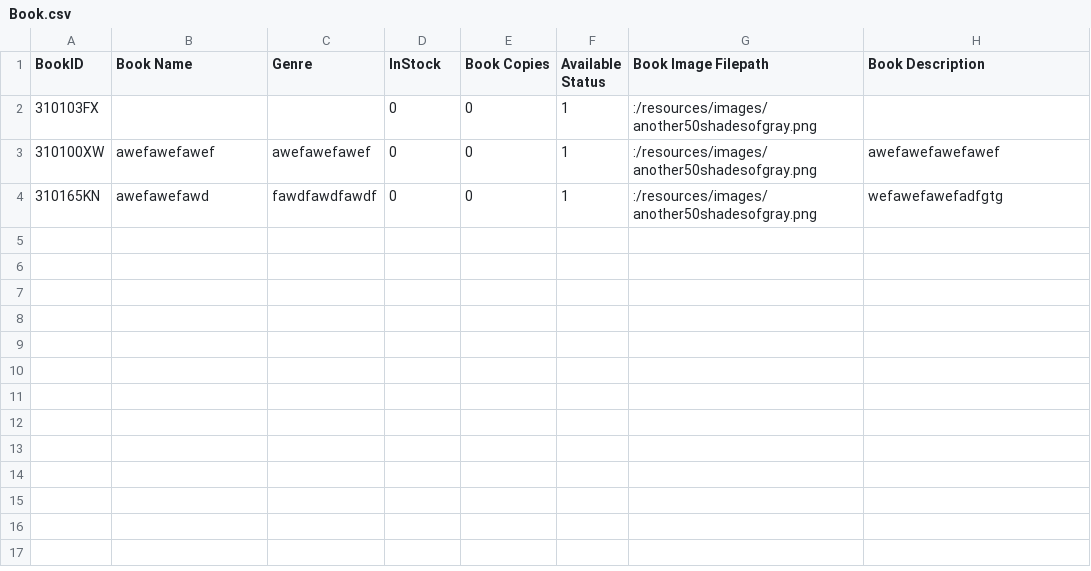
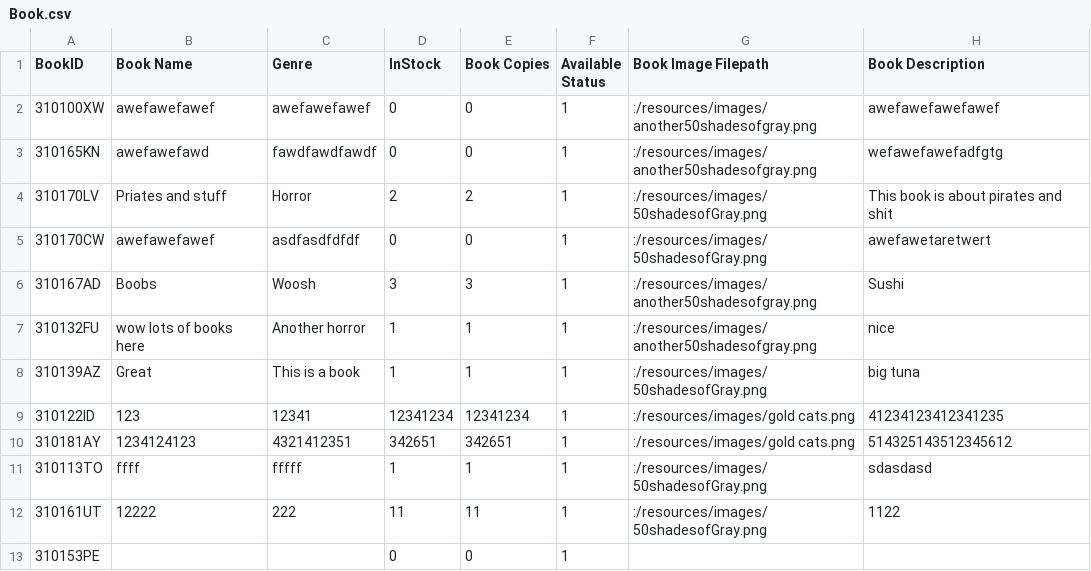
Before and after one commit to janelle-lr/CS106LibraryInformationSystem, a CSV file: build-LibraryInformationSystem-Desktop_Qt_5_12_11_MinGW_64_bit-Debug/LibraryDB/Book.csv, drawn as a sheet; removed rows and columns are numbered as before the commit, all else as after; the diff names each change by its address in the sheet, - before the commit and + after, or states it on an @@ line.

```diff
--- a/build-LibraryInformationSystem-Desktop_Qt_5_12_11_MinGW_64_bit-Debug/LibraryDB/Book.csv
+++ b/build-LibraryInformationSystem-Desktop_Qt_5_12_11_MinGW_64_bit-Debug/LibraryDB/Book.csv
-row 2: 310103FX |  |  | 0 | 0 | 1 | :/resources/images/another50shadesofgray.png
+row 4: 310170LV | Priates and stuff | Horror | 2 | 2 | 1 | :/resources/images/50shadesofGray.png | This book is about pirates and shit
+row 5: 310170CW | awefawefawef | asdfasdfdfdf | 0 | 0 | 1 | :/resources/images/50shadesofGray.png | awefawetaretwert
+row 6: 310167AD | Boobs | Woosh | 3 | 3 | 1 | :/resources/images/another50shadesofgray.png | Sushi
+row 7: 310132FU | wow lots of books here | Another horror | 1 | 1 | 1 | :/resources/images/another50shadesofgray.png | nice
+row 8: 310139AZ | Great | This is a book | 1 | 1 | 1 | :/resources/images/50shadesofGray.png | big tuna
+row 9: 310122ID | 123 | 12341 | 12341234 | 12341234 | 1 | :/resources/images/gold cats.png | 41234123412341235
+row 10: 310181AY | 1234124123 | 4321412351 | 342651 | 342651 | 1 | :/resources/images/gold cats.png | 514325143512345612
+row 11: 310113TO | ffff | fffff | 1 | 1 | 1 | :/resources/images/50shadesofGray.png | sdasdasd
+row 12: 310161UT | 12222 | 222 | 11 | 11 | 1 | :/resources/images/50shadesofGray.png | 1122
+row 13: 310153PE |  |  | 0 | 0 | 1
```
Also changed, not shown: 36 other files.
